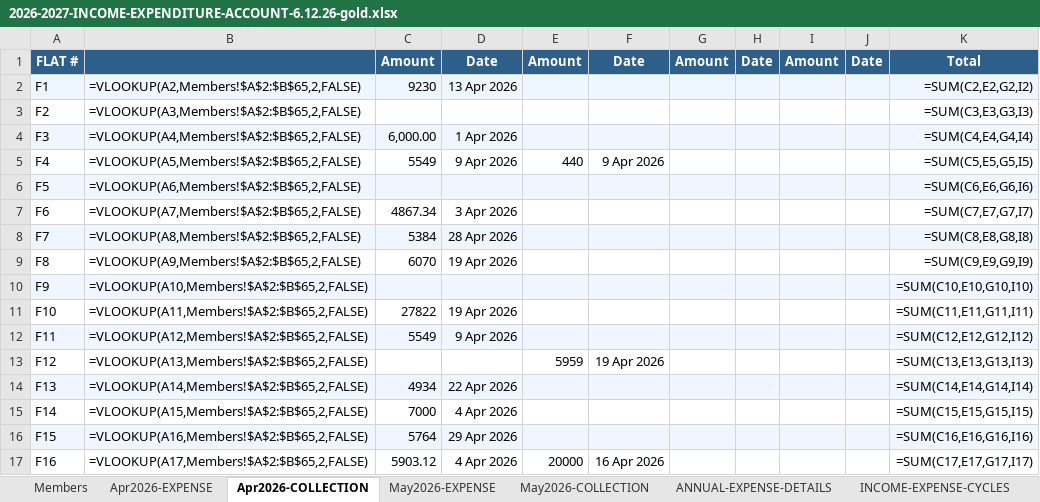
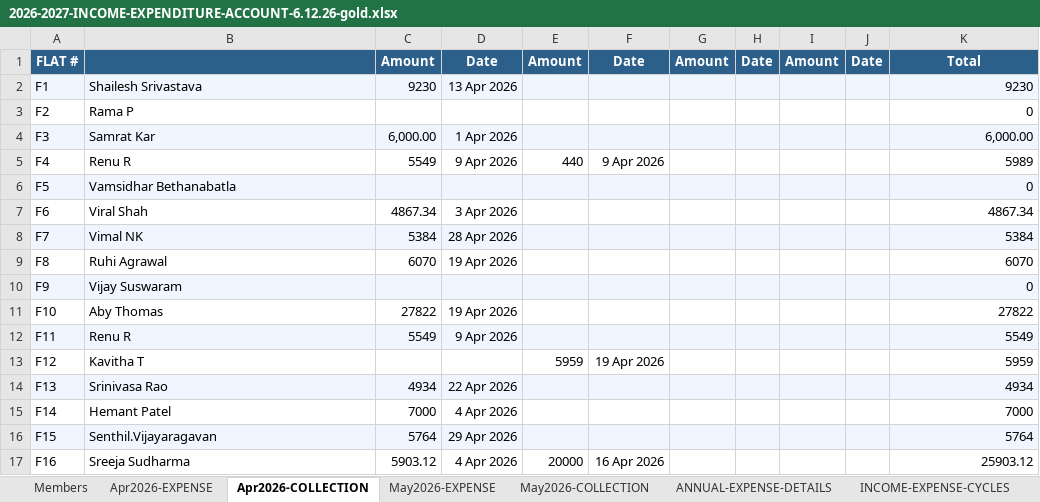
Before and after one commit to manapristine/manapristine, an Excel workbook: db/accounts/2026-2027-INCOME-EXPENDITURE-ACCOUNT-6.12.26-gold.xlsx, sheet Apr2026-COLLECTION, drawn as a sheet; only a part is shown; values as stored, in another font and other column widths than the file's, no borders; formulas without a stored value are shown as written; the diff covers the shown part only; the diff names each change by its address in the sheet, - before the commit and + after, or states it on an @@ line.

```diff
--- a/db/accounts/2026-2027-INCOME-EXPENDITURE-ACCOUNT-6.12.26-gold.xlsx (sheet Apr2026-COLLECTION)
+++ b/db/accounts/2026-2027-INCOME-EXPENDITURE-ACCOUNT-6.12.26-gold.xlsx (sheet Apr2026-COLLECTION)
-B2: =VLOOKUP(A2,Members!$A$2:$B$65,2,FALSE)
+B2: Shailesh Srivastava
-K2: =SUM(C2,E2,G2,I2)
+K2: 9230
-B3: =VLOOKUP(A3,Members!$A$2:$B$65,2,FALSE)
+B3: Rama P
-K3: =SUM(C3,E3,G3,I3)
+K3: 0
-B4: =VLOOKUP(A4,Members!$A$2:$B$65,2,FALSE)
+B4: Samrat Kar
-K4: =SUM(C4,E4,G4,I4)
+K4: 6,000.00
-B5: =VLOOKUP(A5,Members!$A$2:$B$65,2,FALSE)
+B5: Renu R
-K5: =SUM(C5,E5,G5,I5)
+K5: 5989
-B6: =VLOOKUP(A6,Members!$A$2:$B$65,2,FALSE)
+B6: Vamsidhar Bethanabatla
-K6: =SUM(C6,E6,G6,I6)
+K6: 0
-B7: =VLOOKUP(A7,Members!$A$2:$B$65,2,FALSE)
+B7: Viral Shah
-K7: =SUM(C7,E7,G7,I7)
+K7: 4867.34
-B8: =VLOOKUP(A8,Members!$A$2:$B$65,2,FALSE)
+B8: Vimal NK
-K8: =SUM(C8,E8,G8,I8)
+K8: 5384
-B9: =VLOOKUP(A9,Members!$A$2:$B$65,2,FALSE)
+B9: Ruhi Agrawal
-K9: =SUM(C9,E9,G9,I9)
+K9: 6070
-B10: =VLOOKUP(A10,Members!$A$2:$B$65,2,FALSE)
+B10: Vijay Suswaram
-K10: =SUM(C10,E10,G10,I10)
+K10: 0
-B11: =VLOOKUP(A11,Members!$A$2:$B$65,2,FALSE)
+B11: Aby Thomas
-K11: =SUM(C11,E11,G11,I11)
+K11: 27822
-B12: =VLOOKUP(A12,Members!$A$2:$B$65,2,FALSE)
+B12: Renu R
-K12: =SUM(C12,E12,G12,I12)
+K12: 5549
-B13: =VLOOKUP(A13,Members!$A$2:$B$65,2,FALSE)
+B13: Kavitha T
-K13: =SUM(C13,E13,G13,I13)
+K13: 5959
-B14: =VLOOKUP(A14,Members!$A$2:$B$65,2,FALSE)
+B14: Srinivasa Rao
-K14: =SUM(C14,E14,G14,I14)
+K14: 4934
-B15: =VLOOKUP(A15,Members!$A$2:$B$65,2,FALSE)
+B15: Hemant Patel
-K15: =SUM(C15,E15,G15,I15)
+K15: 7000
-B16: =VLOOKUP(A16,Members!$A$2:$B$65,2,FALSE)
+B16: Senthil.Vijayaragavan
-K16: =SUM(C16,E16,G16,I16)
+K16: 5764
-B17: =VLOOKUP(A17,Members!$A$2:$B$65,2,FALSE)
+B17: Sreeja Sudharma
-K17: =SUM(C17,E17,G17,I17)
+K17: 25903.12
```
Also changed, not shown: 97 edited cells elsewhere in this sheet, sheet INCOME-EXPENSE-CYCLES, sheet Apr2026-EXPENSE, sheet May2026-EXPENSE, sheet May2026-COLLECTION, sheet ANNUAL-EXPENSE-DETAILS, sheet Members, hidden cells, charts or pictures, 2 other files.
